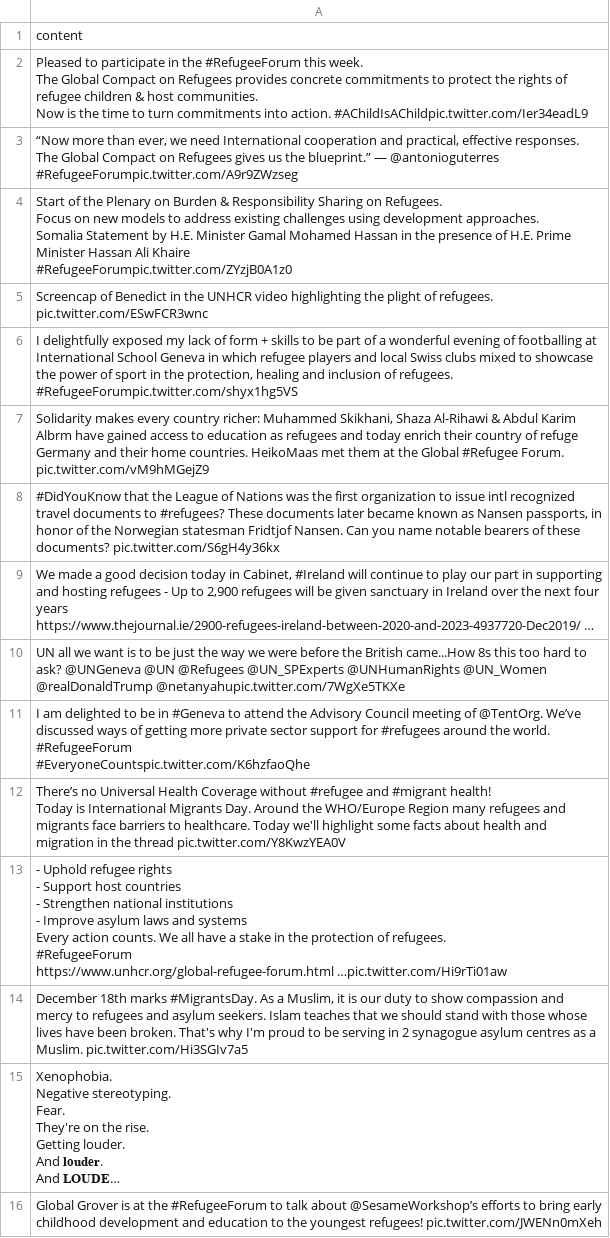
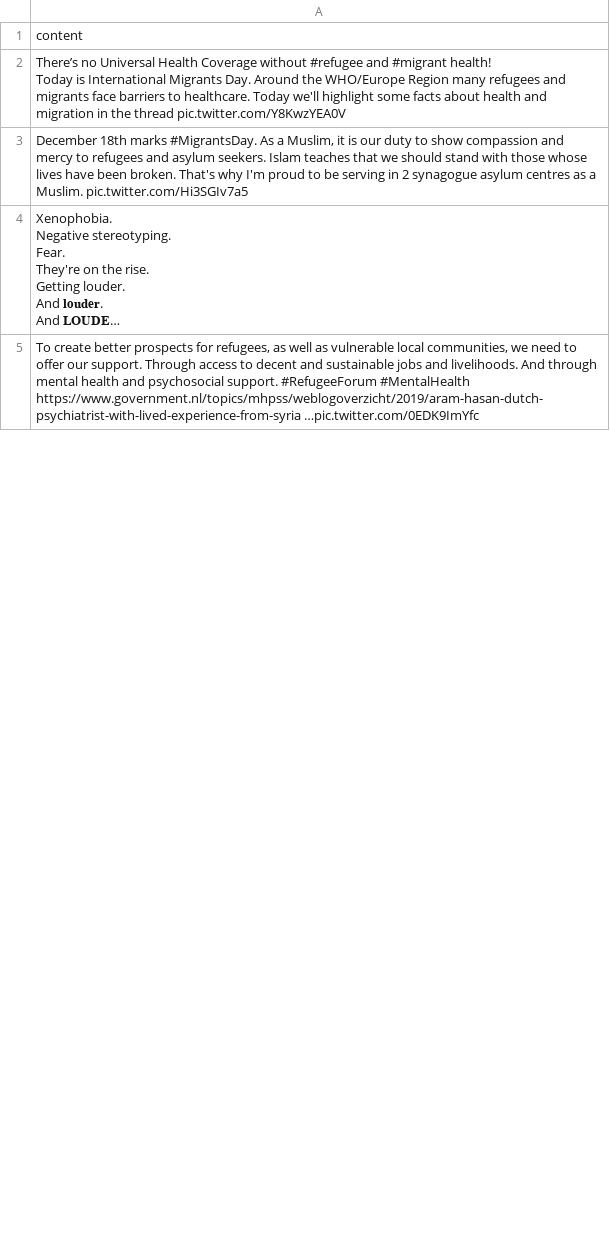
Before and after one commit to jakobzhao/refugee, a CSV file: tweets/assets/europe/tweets.csv, drawn as a sheet; only a part is shown; long unchanged cells end in …; removed rows and columns are numbered as before the commit, all else as after; ↵ is a line break in a cell; the diff covers the shown part only; the diff names each change by its address in the sheet, - before the commit and + after, or states it on an @@ line.

Commit message:
Daily Tweet Data

```diff
--- a/tweets/assets/europe/tweets.csv
+++ b/tweets/assets/europe/tweets.csv
-row 2: Pleased to participate in the #RefugeeForum this week. ↵ The Global Compact on Refugees provides concrete commitments to protect the rights of refugee children & host communities. ↵ Now is the time to turn commitments into action. #AChildIsAChildpic.twitter.com/Ier34eadL9
-row 3: “Now more than ever, we need International cooperation and practical, effective responses. The Global Compact on Refugees gives us the blueprint.” — @antonioguterres ↵ #RefugeeForumpic.twitter.com/A9r9ZWzseg
-row 4: Start of the Plenary on Burden & Responsibility Sharing on Refugees. ↵ Focus on new models to address existing challenges using development approaches. ↵ Somalia Statement by H.E. Minister Gamal Mohamed Hassan in the presence of H.E. Prime Minister Hassan Ali Khaire ↵ #RefugeeForumpic.twitter.com/ZYzjB0A1z0
-row 5: Screencap of Benedict in the UNHCR video highlighting the plight of refugees. pic.twitter.com/ESwFCR3wnc
-row 6: I delightfully exposed my lack of form + skills to be part of a wonderful evening of footballing at International School Geneva in which refugee players and local Swiss clubs mixed to showcase the power of sport in the protection, healing and inclusion of refugees. #RefugeeForumpic.twitter.com/shyx1hg5VS
-row 7: Solidarity makes every country richer: Muhammed Skikhani, Shaza Al-Rihawi & Abdul Karim Albrm have gained access to education as refugees and today enrich their country of refuge Germany and their home countries. HeikoMaas met them at the Global #Refugee Forum. pic.twitter.com/vM9hMGejZ9
-row 8: #DidYouKnow that the League of Nations was the first organization to issue intl recognized travel documents to #refugees? These documents later became known as Nansen passports, in honor of the Norwegian statesman Fridtjof Nansen. Can you name notable bearers of these documents? pic.twitter.com/S6gH4y36kx
-row 9: We made a good decision today in Cabinet, #Ireland will continue to play our part in supporting and hosting refugees - Up to 2,900 refugees will be given sanctuary in Ireland over the next four years https://www.thejournal.ie/2900-refugees-ireland-between-2020-and-2023-4937720-Dec2019/ …
-row 10: UN all we want is to be just the way we were before the British came...How 8s this too hard to ask? @UNGeneva @UN @Refugees @UN_SPExperts @UNHumanRights @UN_Women @realDonaldTrump @netanyahupic.twitter.com/7WgXe5TKXe
-row 11: I am delighted to be in #Geneva to attend the Advisory Council meeting of @TentOrg. We’ve discussed ways of getting more private sector support for #refugees around the world. ↵ #RefugeeForum ↵ #EveryoneCountspic.twitter.com/K6hzfaoQhe
-row 13: - Uphold refugee rights ↵ - Support host countries ↵ - Strengthen national institutions ↵ - Improve asylum laws and systems ↵ Every action counts. We all have a stake in the protection of refugees. ↵ #RefugeeForum ↵ https://www.unhcr.org/global-refugee-forum.html …pic.twitter.com/Hi9rTi01aw
-A5: Global Grover is at the #RefugeeForum to talk about @SesameWorkshop’s efforts to bring early childhood development and education to the youngest refugees! pic.twitter.com/JWENn0mXeh
+A5: To create better prospects for refugees, as well as vulnerable local communities, we need to offer our support. Through access to decent and sustainable jobs and livelihoods. And through mental health and psychosocial support. #RefugeeForum #MentalHealth ↵ https://www.government.nl/topics/mhpss/weblogoverzicht/2019/aram-hasan-dutch-psychiatrist-with-lived-experience-from-syria …pic.twitter.com/0EDK9ImYfc
```
Also changed, not shown: 26 added rows, 14 removed rows and 6 edited cells elsewhere in this file, tweets/assets/africa/tweets.csv, tweets/assets/north_america/tweets.csv, 32 other files.
